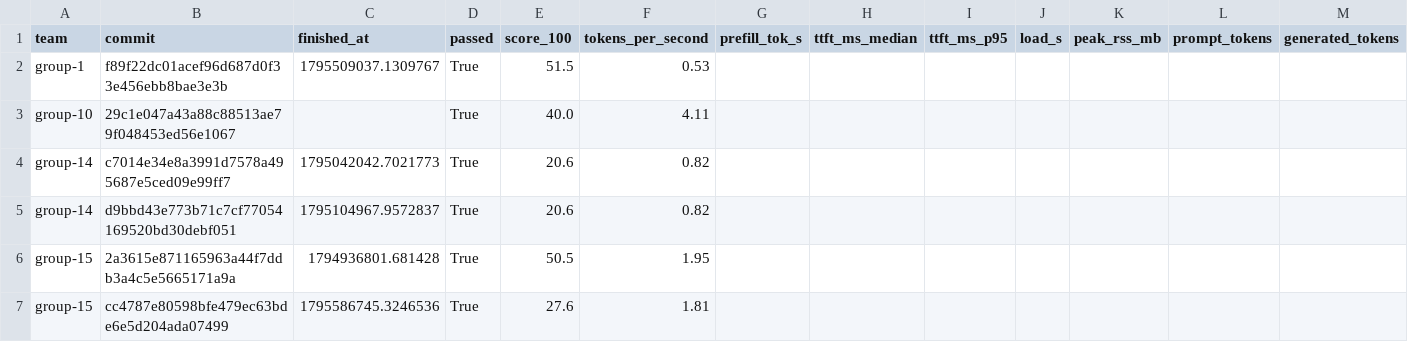
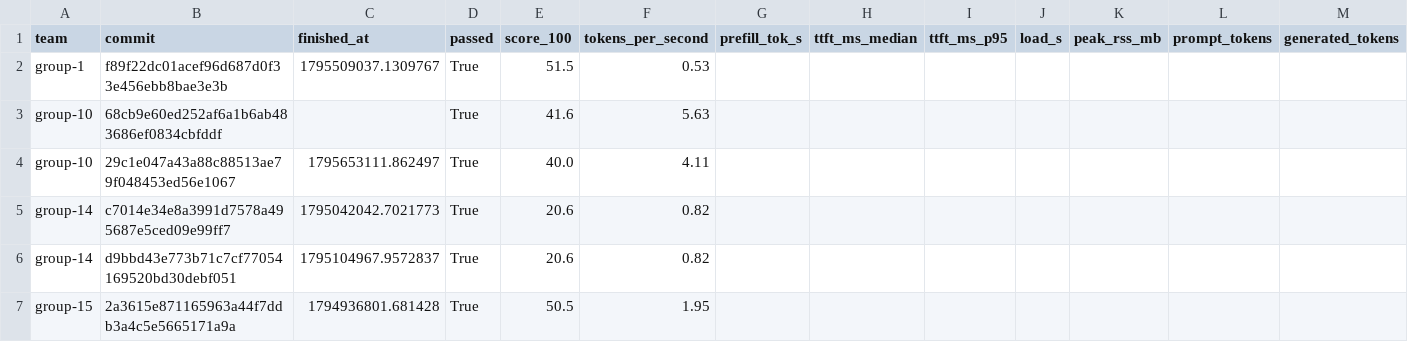
Before and after one commit to ECE382M-20/results, a CSV file: summary/results.csv, drawn as a sheet; only a part is shown; the shorter side is filled out with more unchanged rows; addresses are those after the commit; rows hold the shown columns only; the diff names each change by its address in the sheet, - before the commit and + after, or states it on an @@ line.

Commit message:
result: group-10 68cb9e60

```diff
--- a/summary/results.csv
+++ b/summary/results.csv
+row 3: group-10 | 68cb9e60ed252af6a1b6ab483686ef0834cbfddf |  | True | 41.6 | 5.63
-C4 (finished_at): (empty)
+C4 (finished_at): 1795653111.862497
```
Also changed, not shown: 5 other files.
